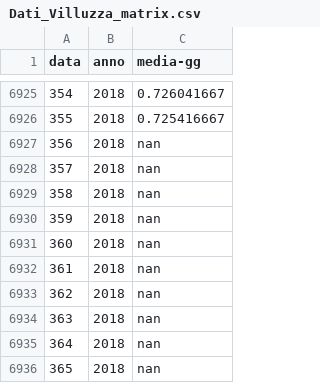
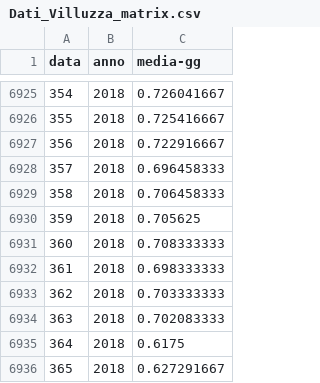
Before and after one commit to Robin-Castellani/Tesi, a CSV file: graphics/data/Dati_Villuzza_matrix.csv, drawn as a sheet; only a part is shown, gaps mark what is left out.

Commit message:
New: stages data up to 2018-12-31

```diff
--- a/graphics/data/Dati_Villuzza_matrix.csv
+++ b/graphics/data/Dati_Villuzza_matrix.csv
@@ -6926,11 +6926,11 @@
 355	2018	0.725416667
-356	2018	nan
-357	2018	nan
-358	2018	nan
-359	2018	nan
-360	2018	nan
-361	2018	nan
-362	2018	nan
-363	2018	nan
-364	2018	nan
-365	2018	nan
+356	2018	0.722916667
+357	2018	0.696458333
+358	2018	0.706458333
+359	2018	0.705625
+360	2018	0.708333333
+361	2018	0.698333333
+362	2018	0.703333333
+363	2018	0.702083333
+364	2018	0.6175
+365	2018	0.627291667
```
Also changed, not shown: 2 other files.
